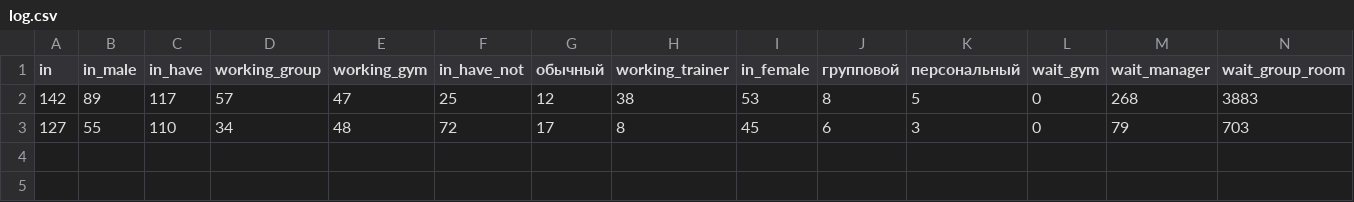
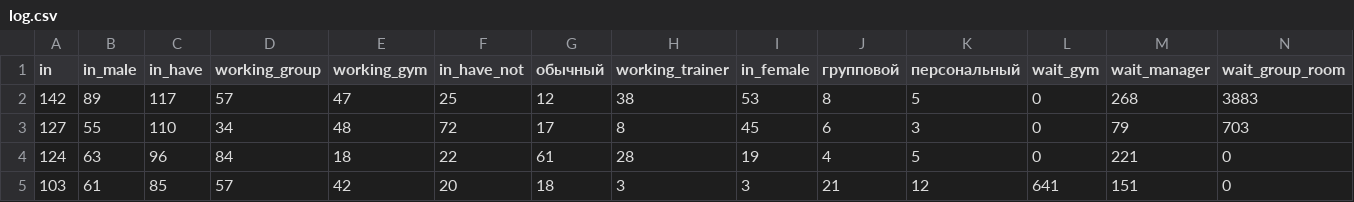
Before and after one commit to nikitko43/gym_simulation, a CSV file: log.csv, drawn as a sheet; only a part is shown; rows hold the shown columns only; the diff names each change by its address in the sheet, - before the commit and + after, or states it on an @@ line.

Commit message:
add random time slots for group and personal workout

```diff
--- a/log.csv
+++ b/log.csv
+row 4: 124 | 63 | 96 | 84 | 18 | 22 | 61 | 28 | 19 | 4 | 5 | 0 | 221 | 0
+row 5: 103 | 61 | 85 | 57 | 42 | 20 | 18 | 3 | 3 | 21 | 12 | 641 | 151 | 0
```
Also changed, not shown: 2 other files.
